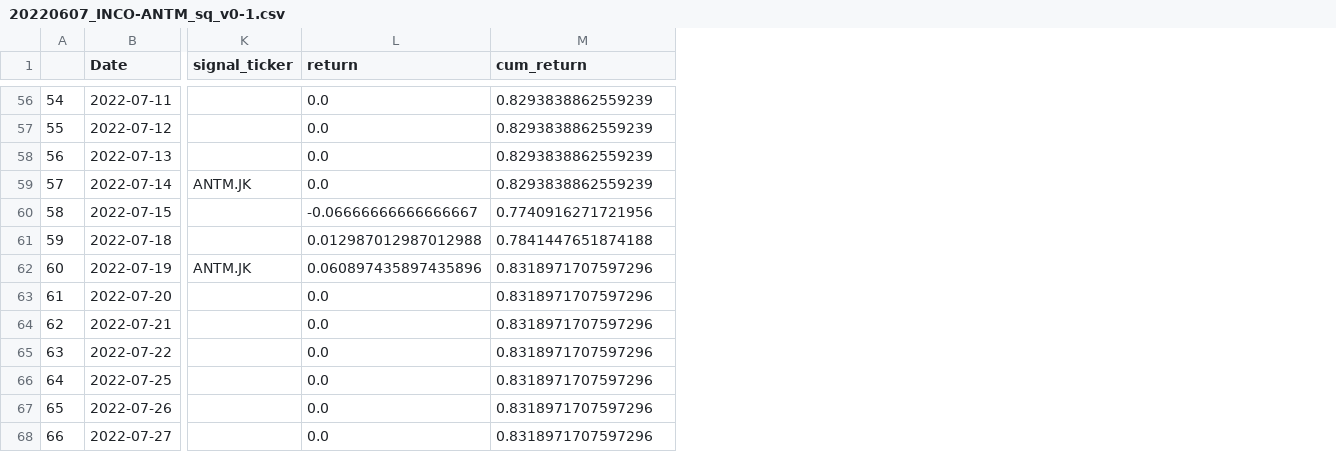
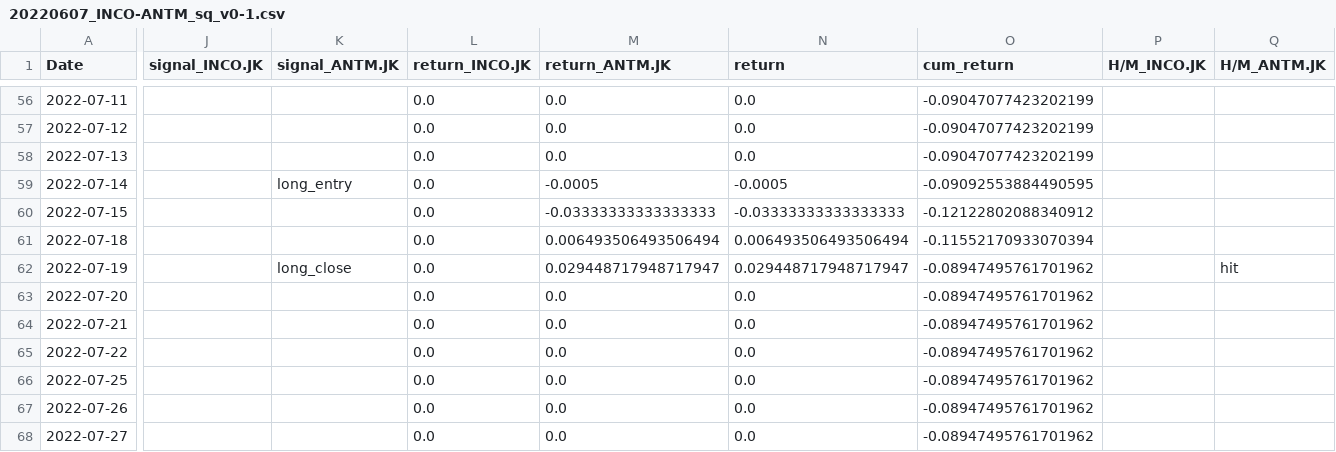
Before and after one commit to Aldo-Aditiya/Algo-Trading-Toolkit, a CSV file: _benchmarks/paper_trading/20220607_INCO-ANTM_sq_v0-1.csv, drawn as a sheet; only a part is shown, gaps mark what is left out; removed rows and columns are numbered as before the commit, all else as after; the diff covers the shown part only; the diff names each change by its address in the sheet, - before the commit and + after, or states it on an @@ line.

```diff
--- a/_benchmarks/paper_trading/20220607_INCO-ANTM_sq_v0-1.csv
+++ b/_benchmarks/paper_trading/20220607_INCO-ANTM_sq_v0-1.csv
-column A, rows 56-68: 54 | 55 | 56 | 57 | 58 | 59 | 60 | 61 | 62 | 63 | 64 | 65 | 66
-column K (signal_ticker), rows 59-62: ANTM.JK |  |  | ANTM.JK
+column J (signal_INCO.JK), empty
+column K (signal_ANTM.JK), rows 59-62: long_entry |  |  | long_close
+column L (return_INCO.JK), rows 56-68: all 0.0
+column M (return_ANTM.JK), rows 56-68: 0.0 | 0.0 | 0.0 | -0.0005 | -0.03333333333333333 | 0.006493506493506494 | 0.029448717948717947 | 0.0 | 0.0 | 0.0 | 0.0 | 0.0 | 0.0
+column P (H/M_INCO.JK), empty
+column Q (H/M_ANTM.JK), row 62: hit
-O56:O58 (cum_return): 0.8293838862559239
+O56:O58 (cum_return): -0.09047077423202199
-N59 (return): 0.0
+N59 (return): -0.0005
-O59 (cum_return): 0.8293838862559239
+O59 (cum_return): -0.09092553884490595
-N60 (return): -0.06666666666666667
+N60 (return): -0.03333333333333333
-O60 (cum_return): 0.7740916271721956
+O60 (cum_return): -0.12122802088340912
-N61 (return): 0.012987012987012988
+N61 (return): 0.006493506493506494
-O61 (cum_return): 0.7841447651874188
+O61 (cum_return): -0.11552170933070394
-N62 (return): 0.060897435897435896
+N62 (return): 0.029448717948717947
-O62:O68 (cum_return): 0.8318971707597296
+O62:O68 (cum_return): -0.08947495761701962
```
Also changed, not shown: 76 edited cells elsewhere in this file, _data/20220525_lq45/BBNI.JK.csv, _data/20220525_lq45/BMRI.JK.csv, 42 other files.
